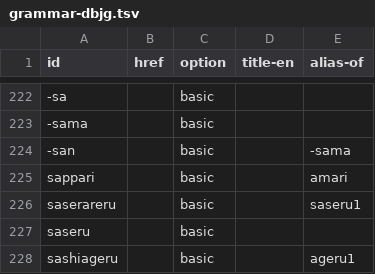
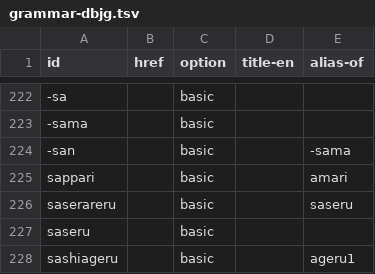
Before and after one commit to fasiha/obsidian-japanese-quizzer, a TSV file: grammar/grammar-dbjg.tsv, drawn as a sheet; only a part is shown, gaps mark what is left out; the diff names each change by its address in the sheet, - before the commit and + after, or states it on an @@ line.

```diff
--- a/grammar/grammar-dbjg.tsv
+++ b/grammar/grammar-dbjg.tsv
-E226 (alias-of): saseru1
+E226 (alias-of): saseru
```
Also changed, not shown: 1 other file.
